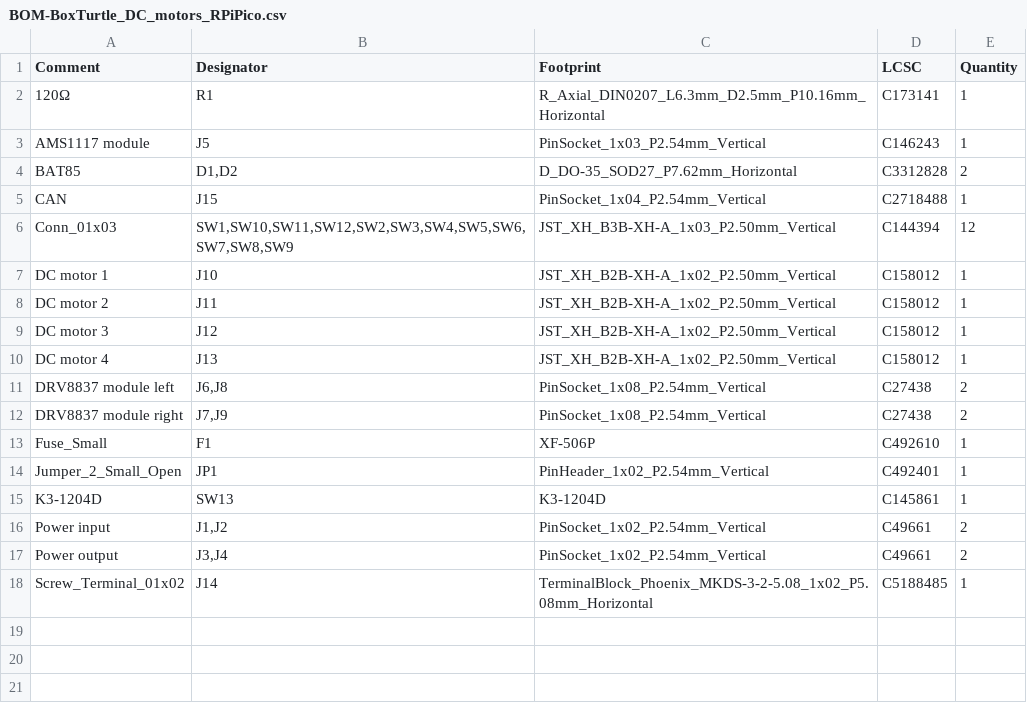
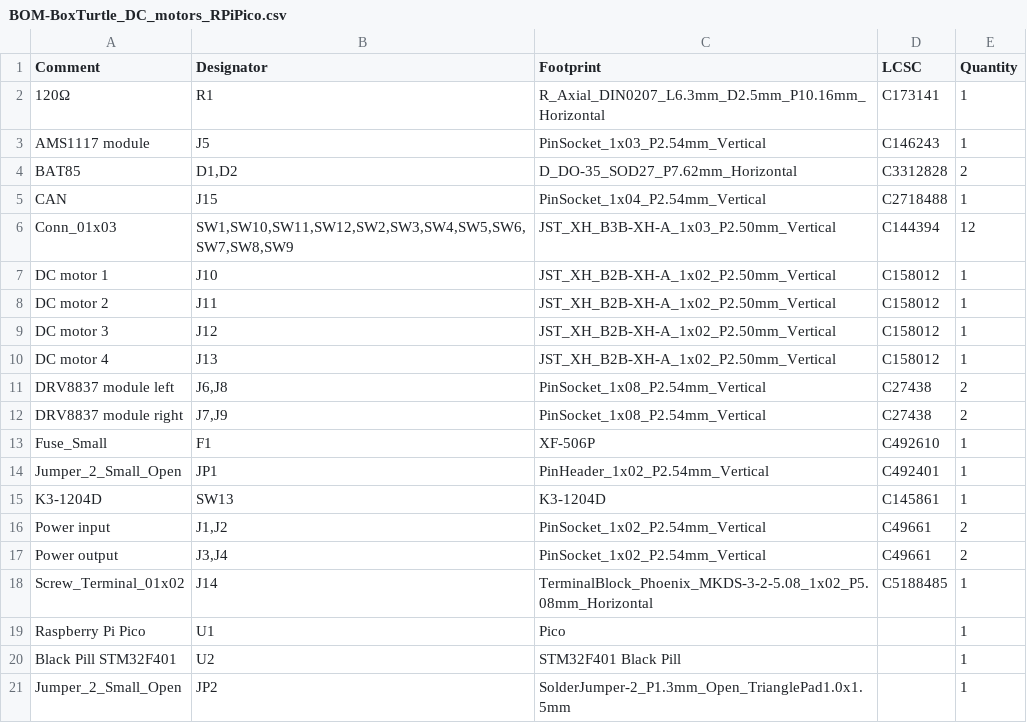
Before and after one commit to VinnyCordeiro/BT_DC_motor_board, a CSV file: jlcpcb/production_files/BOM-BoxTurtle_DC_motors_RPiPico.csv, drawn as a sheet.

```diff
--- a/jlcpcb/production_files/BOM-BoxTurtle_DC_motors_RPiPico.csv
+++ b/jlcpcb/production_files/BOM-BoxTurtle_DC_motors_RPiPico.csv
@@ -18 +18,4 @@ Power output,"J3,J4",PinSocket_1x02_P2.54mm_Vertical,C49661,2
 Screw_Terminal_01x02,J14,TerminalBlock_Phoenix_MKDS-3-2-5.08_1x02_P5.08mm_Horizontal,C5188485,1
+Raspberry Pi Pico,U1,Pico,,1
+Black Pill STM32F401,U2,STM32F401 Black Pill,,1
+Jumper_2_Small_Open,JP2,SolderJumper-2_P1.3mm_Open_TrianglePad1.0x1.5mm,,1
```
Also changed, not shown: jlcpcb/production_files/CPL-BoxTurtle_DC_motors_RPiPico.csv, 17 other files.
